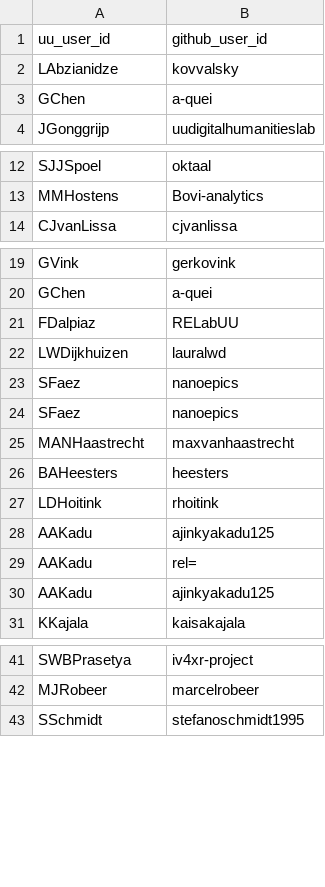
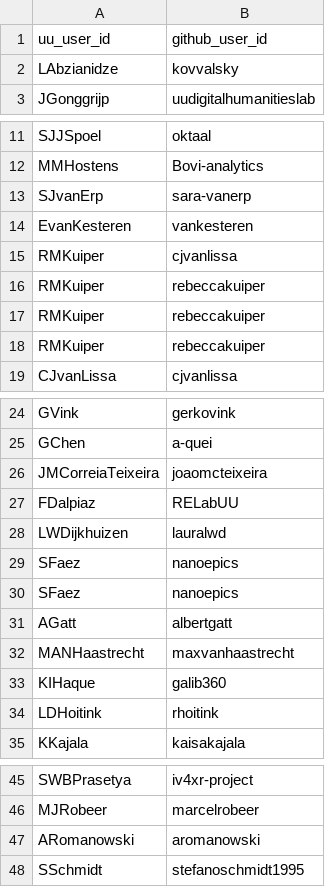
Before and after one commit to UtrechtUniversity/SWORDS-UU, a CSV file: collect_users/methods/profile_pages/results/employees_github_usernames.csv, drawn as a sheet; only a part is shown, gaps mark what is left out; the diff covers the shown part only.

```diff
--- a/collect_users/methods/profile_pages/results/employees_github_usernames.csv
+++ b/collect_users/methods/profile_pages/results/employees_github_usernames.csv
@@ -2,3 +2,2 @@ uu_user_id,github_user_id
 LAbzianidze,kovvalsky
-GChen,a-quei
 JGonggrijp,uudigitalhumanitieslab
@@ -13,2 +12,8 @@ SJJSpoel,oktaal
 MMHostens,Bovi-analytics
+SJvanErp,sara-vanerp
+EvanKesteren,vankesteren
+RMKuiper,cjvanlissa
+RMKuiper,rebeccakuiper
+RMKuiper,rebeccakuiper
+RMKuiper,rebeccakuiper
 CJvanLissa,cjvanlissa
@@ -20,2 +25,3 @@ GVink,gerkovink
 GChen,a-quei
+JMCorreiaTeixeira,joaomcteixeira
 FDalpiaz,RELabUU
@@ -24,8 +30,6 @@ SFaez,nanoepics
 SFaez,nanoepics
+AGatt,albertgatt
 MANHaastrecht,maxvanhaastrecht
-BAHeesters,heesters
+KIHaque,galib360
 LDHoitink,rhoitink
-AAKadu,ajinkyakadu125
-AAKadu,rel=
-AAKadu,ajinkyakadu125
 KKajala,kaisakajala
@@ -42,2 +46,3 @@ SWBPrasetya,iv4xr-project
 MJRobeer,marcelrobeer
+ARomanowski,aromanowski
 SSchmidt,stefanoschmidt1995
```
Also changed, not shown: 10 added rows and 2 removed rows elsewhere in this file, collect_users/methods/github_search/results/ids_search_repos.csv, collect_users/methods/github_search/results/ids_topic_repos.csv, 23 other files.
